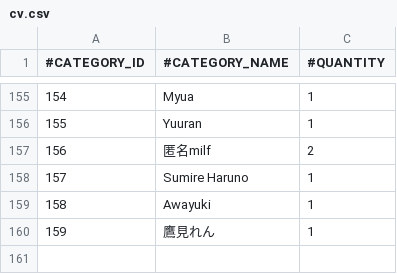
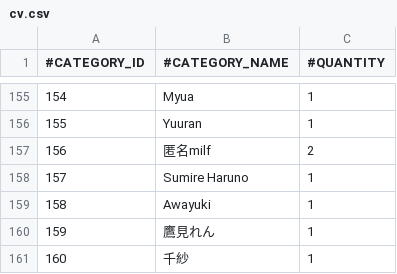
Before and after one commit to nguyenHoangDung0504/na-v3, a CSV file: @resources/databases/s1/cv.csv, drawn as a sheet; only a part is shown, gaps mark what is left out.

```diff
--- a/@resources/databases/s1/cv.csv
+++ b/@resources/databases/s1/cv.csv
@@ -160 +160,2 @@
 159,鷹見れん,1
+160,千紗,1
```
Also changed, not shown: @resources/databases/s1/prefix.csv, @resources/databases/s1/tag.csv, 8 other files.
